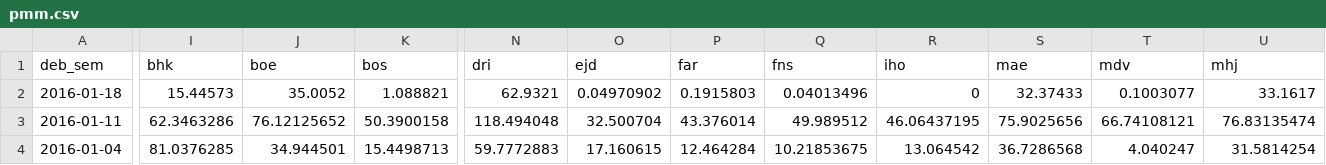
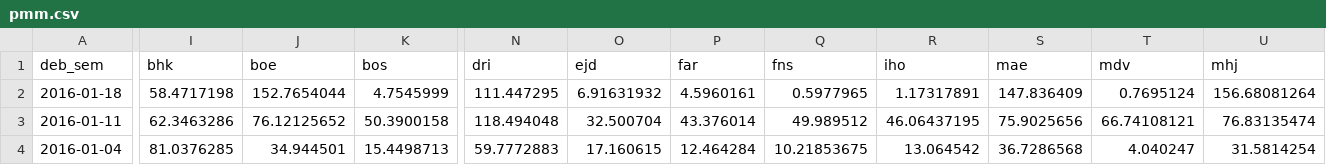
Before and after one commit to RanaivosonHerimanitra/Sentinel, a CSV file: pmm.csv, drawn as a sheet; only a part is shown, gaps mark what is left out; the diff covers the shown part only; the diff names each change by its address in the sheet, - before the commit and + after, or states it on an @@ line.

```diff
--- a/pmm.csv
+++ b/pmm.csv
-I2 (bhk): 15.44573
+I2 (bhk): 58.4717198
-J2 (boe): 35.0052
+J2 (boe): 152.7654044
-K2 (bos): 1.088821
+K2 (bos): 4.7545999
-N2 (dri): 62.9321
+N2 (dri): 111.447295
-O2 (ejd): 0.04970902
+O2 (ejd): 6.91631932
-P2 (far): 0.1915803
+P2 (far): 4.5960161
-Q2 (fns): 0.04013496
+Q2 (fns): 0.5977965
-R2 (iho): 0
+R2 (iho): 1.17317891
-S2 (mae): 32.37433
+S2 (mae): 147.836409
-T2 (mdv): 0.1003077
+T2 (mdv): 0.7695124
-U2 (mhj): 33.1617
+U2 (mhj): 156.68081264
```
Also changed, not shown: 14 edited cells elsewhere in this file, Consultations.csv, Diarrh.csv, 23 other files.
